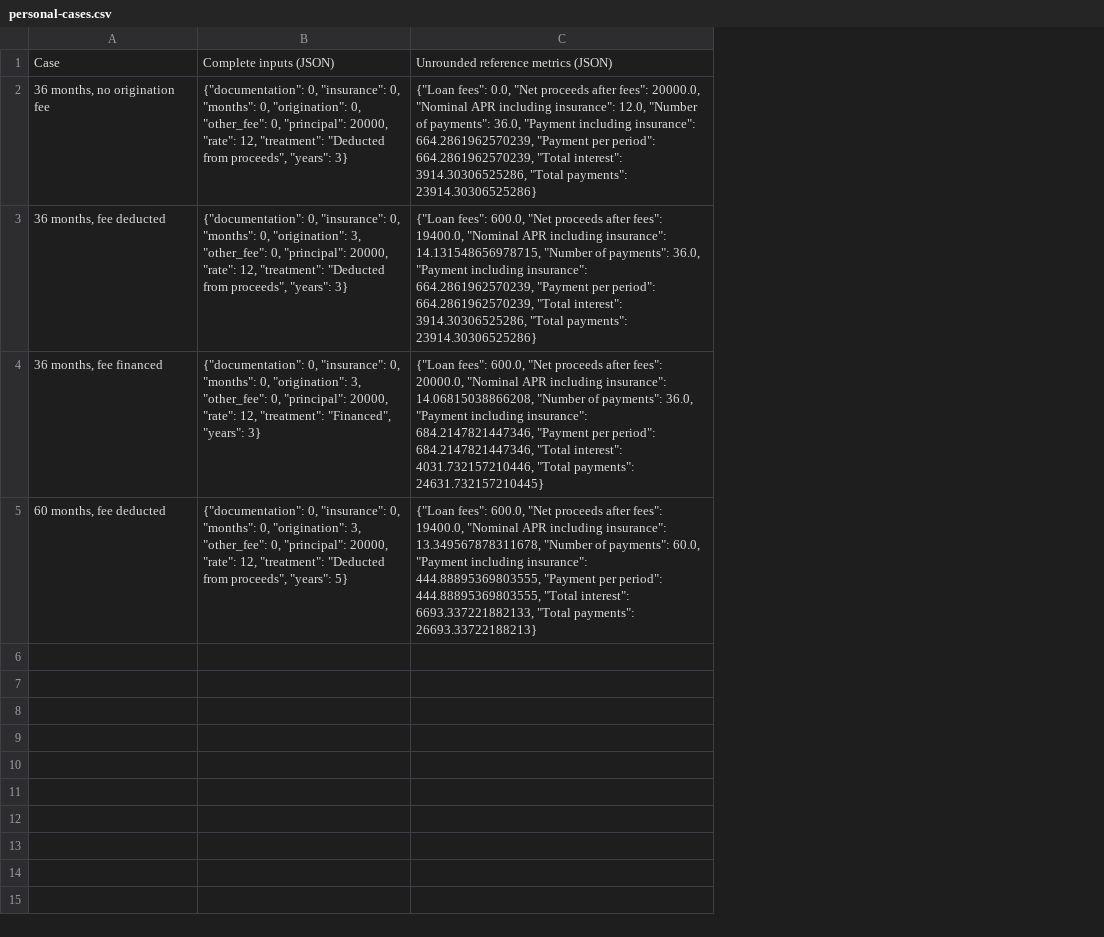
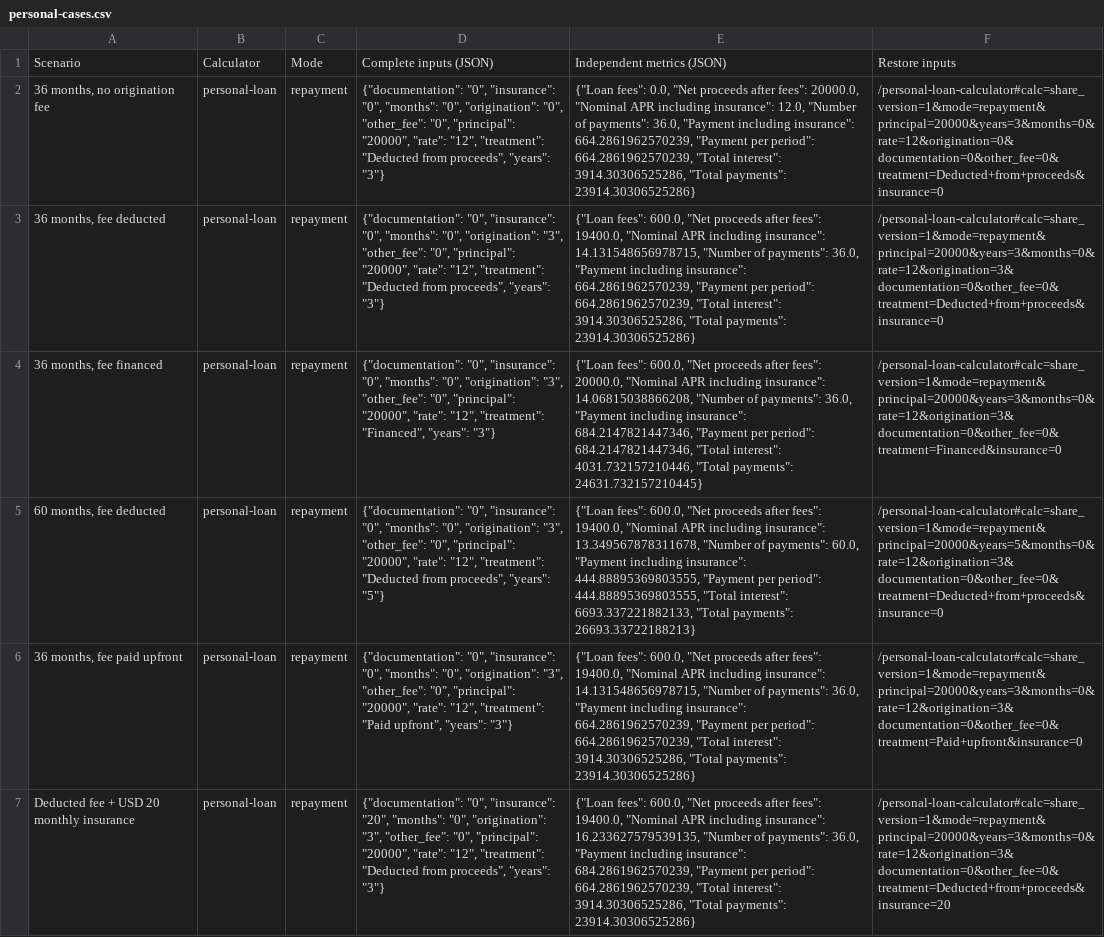
Before and after one commit to joshua880604-web/calculatorfree, a CSV file: public/data/calculation-guides/personal-cases.csv, drawn as a sheet; removed rows and columns are numbered as before the commit, all else as after; the diff names each change by its address in the sheet, - before the commit and + after, or states it on an @@ line.

```diff
--- a/public/data/calculation-guides/personal-cases.csv
+++ b/public/data/calculation-guides/personal-cases.csv
-column B, rows 2-5: {"documentation": 0, "insurance": 0, "months": 0, "origination": 0, "other_fee": 0, "principal": 20000, "rate": 12, "treatment": "Deducted from proceeds", "years": 3} | {"documentation": 0, "insurance": 0, "months": 0, "origination": 3, "other_fee": 0, "principal": 20000, "rate": 12, "treatment": "Deducted from proceeds", "years": 3} | {"documentation": 0, "insurance": 0, "months": 0, "origination": 3, "other_fee": 0, "principal": 20000, "rate": 12, "treatment": "Financed", "years": 3} | {"documentation": 0, "insurance": 0, "months": 0, "origination": 3, "other_fee": 0, "principal": 20000, "rate": 12, "treatment": "Deducted from proceeds", "years": 5}
+column B, rows 2-5: all personal-loan
+column C, rows 2-5: all repayment
+column D, rows 2-5: {"documentation": "0", "insurance": "0", "months": "0", "origination": "0", "other_fee": "0", "principal": "20000", "rate": "12", "treatment": "Deducted from proceeds", "years": "3"} | {"documentation": "0", "insurance": "0", "months": "0", "origination": "3", "other_fee": "0", "principal": "20000", "rate": "12", "treatment": "Deducted from proceeds", "years": "3"} | {"documentation": "0", "insurance": "0", "months": "0", "origination": "3", "other_fee": "0", "principal": "20000", "rate": "12", "treatment": "Financed", "years": "3"} | {"documentation": "0", "insurance": "0", "months": "0", "origination": "3", "other_fee": "0", "principal": "20000", "rate": "12", "treatment": "Deducted from proceeds", "years": "5"}
+column F, rows 2-5: /personal-loan-calculator#calc=share_version=1&mode=repayment&principal=20000&years=3&months=0&rate=12&origination=0&documentation=0&other_fee=0&treatment=Deducted+from+proceeds&insurance=0 | /personal-loan-calculator#calc=share_version=1&mode=repayment&principal=20000&years=3&months=0&rate=12&origination=3&documentation=0&other_fee=0&treatment=Deducted+from+proceeds&insurance=0 | /personal-loan-calculator#calc=share_version=1&mode=repayment&principal=20000&years=3&months=0&rate=12&origination=3&documentation=0&other_fee=0&treatment=Financed&insurance=0 | /personal-loan-calculator#calc=share_version=1&mode=repayment&principal=20000&years=5&months=0&rate=12&origination=3&documentation=0&other_fee=0&treatment=Deducted+from+proceeds&insurance=0
-row 1: Case | Complete inputs (JSON) | Unrounded reference metrics (JSON)
+row 1: Scenario | Calculator | Mode | Complete inputs (JSON) | Independent metrics (JSON) | Restore inputs
+row 6: 36 months, fee paid upfront | personal-loan | repayment | {"documentation": "0", "insurance": "0", "months": "0", "origination": "3", "other_fee": "0", "principal": "20000", "rate": "12", "treatment": "Paid upfront", "years": "3"} | {"Loan fees": 600.0, "Net proceeds after fees": 19400.0, "Nominal APR including insurance": 14.131548656978715, "Number of payments": 36.0, "Payment including insurance": 664.2861962570239, "Payment per period": 664.2861962570239, "Total interest": 3914.30306525286, "Total payments": 23914.30306525286} | /personal-loan-calculator#calc=share_version=1&mode=repayment&principal=20000&years=3&months=0&rate=12&origination=3&documentation=0&other_fee=0&treatment=Paid+upfront&insurance=0
+row 7: Deducted fee + USD 20 monthly insurance | personal-loan | repayment | {"documentation": "0", "insurance": "20", "months": "0", "origination": "3", "other_fee": "0", "principal": "20000", "rate": "12", "treatment": "Deducted from proceeds", "years": "3"} | {"Loan fees": 600.0, "Net proceeds after fees": 19400.0, "Nominal APR including insurance": 16.233627579539135, "Number of payments": 36.0, "Payment including insurance": 684.2861962570239, "Payment per period": 664.2861962570239, "Total interest": 3914.30306525286, "Total payments": 23914.30306525286} | /personal-loan-calculator#calc=share_version=1&mode=repayment&principal=20000&years=3&months=0&rate=12&origination=3&documentation=0&other_fee=0&treatment=Deducted+from+proceeds&insurance=20
```
Also changed, not shown: public/data/calculation-guides/auto-cases.csv, public/data/calculation-guides/student-cases.csv, 27 other files.
